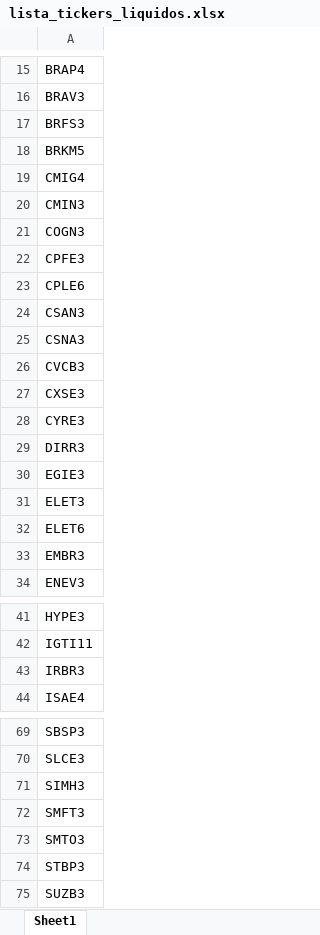
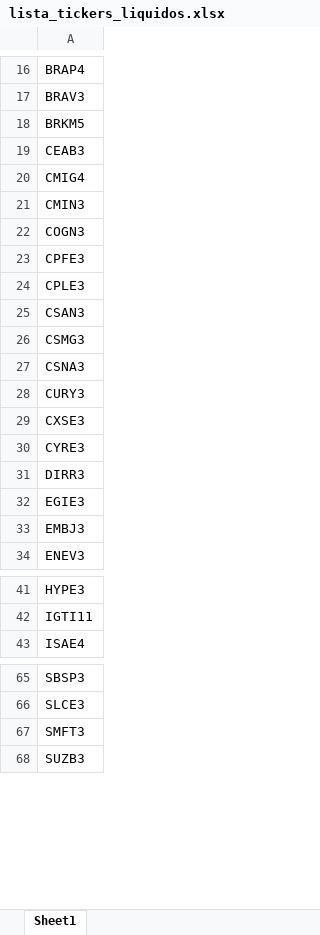
Before and after one commit to GiovanniCharret/robusta_market_analysis, an Excel workbook: lista_tickers_liquidos.xlsx, sheet Sheet1, drawn as a sheet; only a part is shown, gaps mark what is left out; values as stored, in another font and other column widths than the file's, no borders; charts and pictures and conditional formats not drawn; removed rows and columns are numbered as before the commit, all else as after; the diff covers the shown part only; the diff names each change by its address in the sheet, - before the commit and + after, or states it on an @@ line.

```diff
--- a/lista_tickers_liquidos.xlsx (sheet Sheet1)
+++ b/lista_tickers_liquidos.xlsx (sheet Sheet1)
-row 17: BRFS3
+row 19: CEAB3
-A24: CPLE6
+A24: CPLE3
+row 26: CSMG3
-A28: CVCB3
+A28: CURY3
-A33: ELET3
+A33: EMBJ3
-row 32: ELET6
-row 33: EMBR3
-row 43: IRBR3
-row 71: SIMH3
-row 73: SMTO3
-row 74: STBP3
```
Also changed, not shown: 2 added rows, 4 removed rows and 1 edited cell elsewhere in this sheet, charts or pictures, all_ticker_financial_indicators.xlsx, 33 other files.
